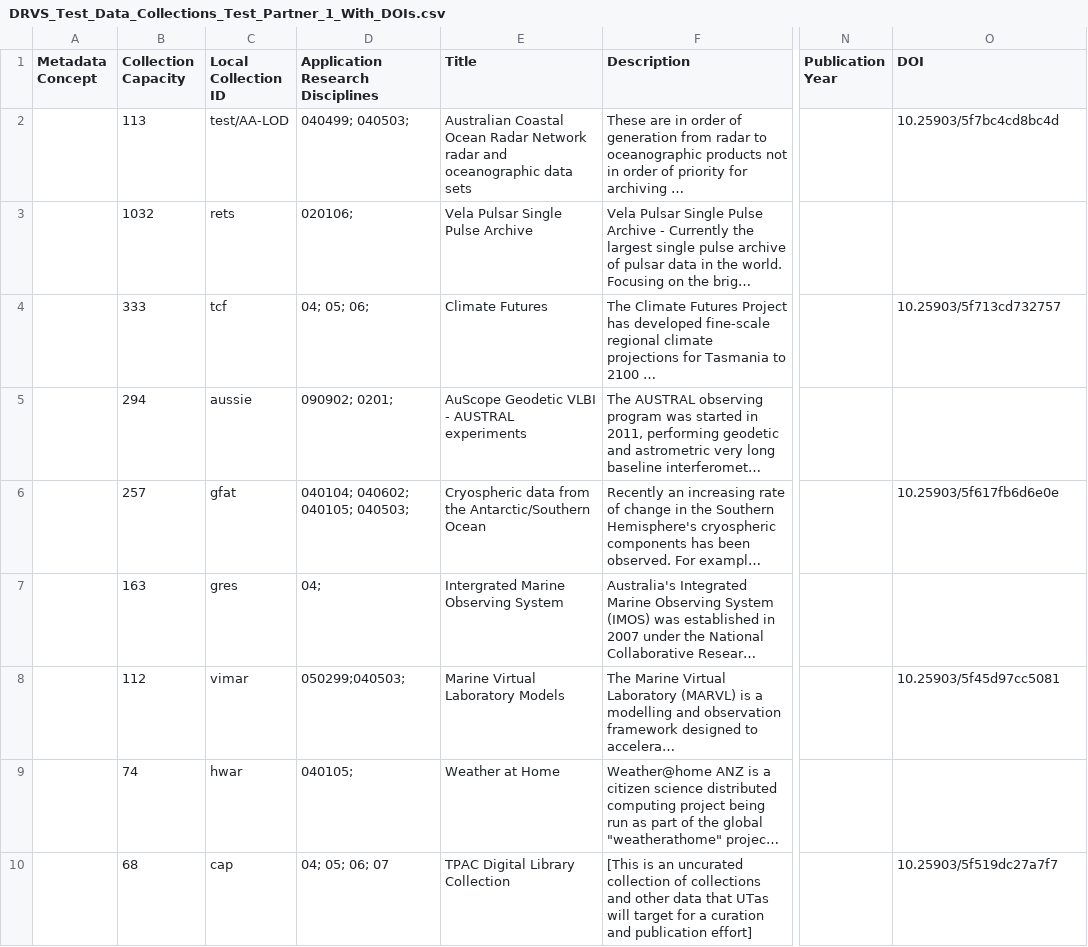
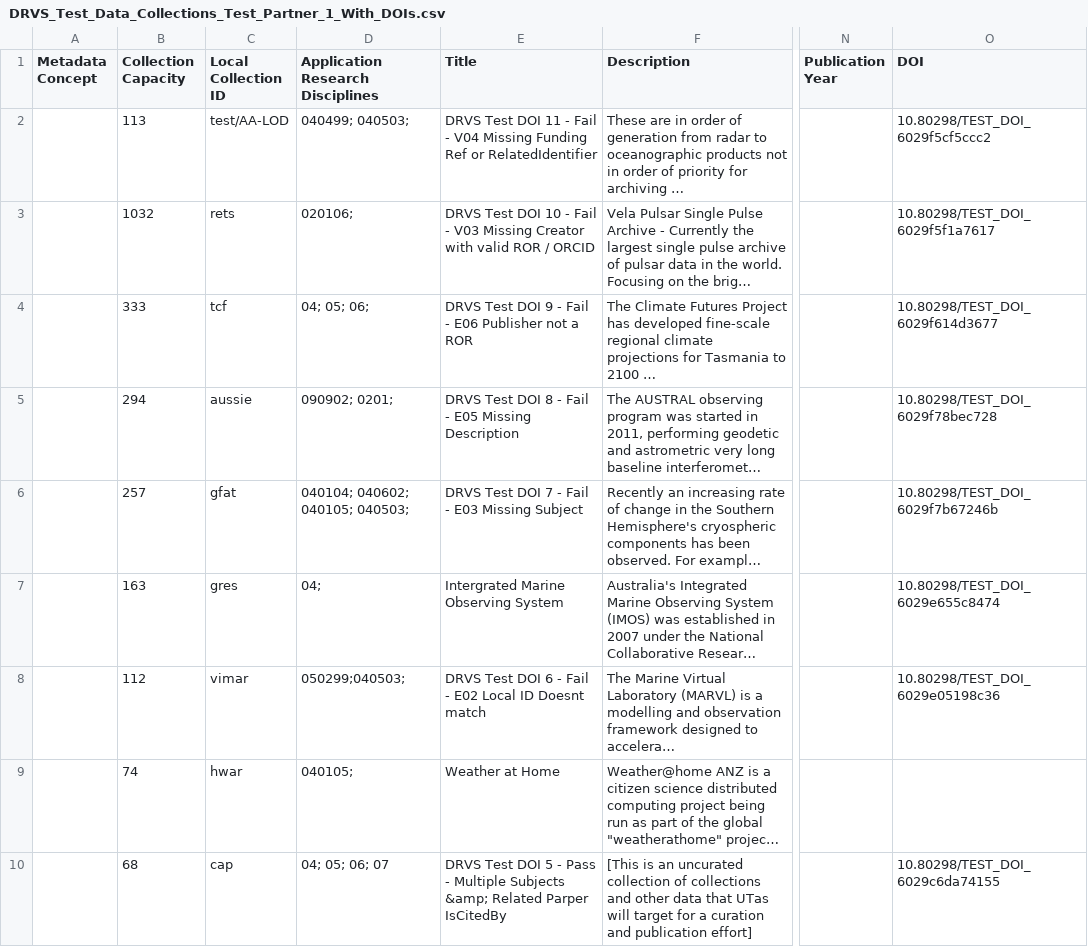
Before and after one commit to j-benn/AutomatedTesting_TestData, a CSV file: test_data/DRVS/Test_Partner_1/DRVS_Test_Data_Collections_Test_Partner_1_With_DOIs.csv, drawn as a sheet; only a part is shown, gaps mark what is left out; long unchanged cells end in …; the diff covers the shown part only; the diff names each change by its address in the sheet, - before the commit and + after, or states it on an @@ line.

Commit message:
Add and update DRVS Test Collections

```diff
--- a/test_data/DRVS/Test_Partner_1/DRVS_Test_Data_Collections_Test_Partner_1_With_DOIs.csv
+++ b/test_data/DRVS/Test_Partner_1/DRVS_Test_Data_Collections_Test_Partner_1_With_DOIs.csv
-E2 (Title): Australian Coastal Ocean Radar Network radar and oceanographic data sets
+E2 (Title): DRVS Test DOI 11 - Fail - V04 Missing Funding Ref or RelatedIdentifier
-O2 (DOI): 10.25903/5f7bc4cd8bc4d
+O2 (DOI): 10.80298/TEST_DOI_6029f5cf5ccc2
-E3 (Title): Vela Pulsar Single Pulse Archive
+E3 (Title): DRVS Test DOI 10 - Fail - V03 Missing Creator with valid ROR / ORCID
-O3 (DOI): (empty)
+O3 (DOI): 10.80298/TEST_DOI_6029f5f1a7617
-E4 (Title): Climate Futures
+E4 (Title): DRVS Test DOI 9 - Fail - E06 Publisher not a ROR
-O4 (DOI): 10.25903/5f713cd732757
+O4 (DOI): 10.80298/TEST_DOI_6029f614d3677
-E5 (Title): AuScope Geodetic VLBI - AUSTRAL experiments
+E5 (Title): DRVS Test DOI 8 - Fail - E05 Missing Description
-O5 (DOI): (empty)
+O5 (DOI): 10.80298/TEST_DOI_6029f78bec728
-E6 (Title): Cryospheric data from the Antarctic/Southern Ocean
+E6 (Title): DRVS Test DOI 7 - Fail - E03 Missing Subject
-O6 (DOI): 10.25903/5f617fb6d6e0e
+O6 (DOI): 10.80298/TEST_DOI_6029f7b67246b
-O7 (DOI): (empty)
+O7 (DOI): 10.80298/TEST_DOI_6029e655c8474
-E8 (Title): Marine Virtual Laboratory Models
+E8 (Title): DRVS Test DOI 6 - Fail - E02 Local ID Doesnt match
-O8 (DOI): 10.25903/5f45d97cc5081
+O8 (DOI): 10.80298/TEST_DOI_6029e05198c36
-E10 (Title): TPAC Digital Library Collection
+E10 (Title): DRVS Test DOI 5 - Pass - Multiple Subjects &amp; Related Parper IsCitedBy
-O10 (DOI): 10.25903/5f519dc27a7f7
+O10 (DOI): 10.80298/TEST_DOI_6029c6da74155
```
Also changed, not shown: 14 edited cells elsewhere in this file, 2 other files.
